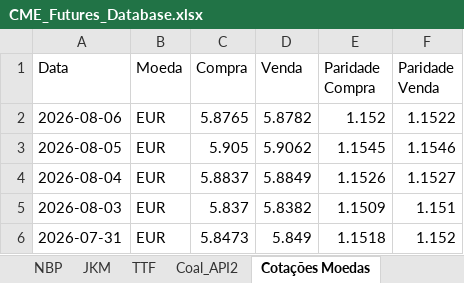
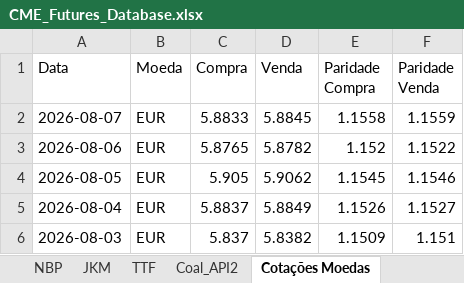
Before and after one commit to c6npvbbvp9-creator/cvu_futures, an Excel workbook: data/CME_Futures_Database.xlsx, sheet Cotações Moedas, drawn as a sheet; only a part is shown; the shorter side is filled out with more unchanged rows; values as stored, in another font and other column widths than the file's, no cell formats; the diff names each change by its address in the sheet, - before the commit and + after, or states it on an @@ line.

```diff
--- a/data/CME_Futures_Database.xlsx (sheet Cotações Moedas)
+++ b/data/CME_Futures_Database.xlsx (sheet Cotações Moedas)
+row 2: 2026-08-07 | EUR | 5.8833 | 5.8845 | 1.1558 | 1.1559
```
Also changed, not shown: sheet Fechamento Dólar, cell formats.
